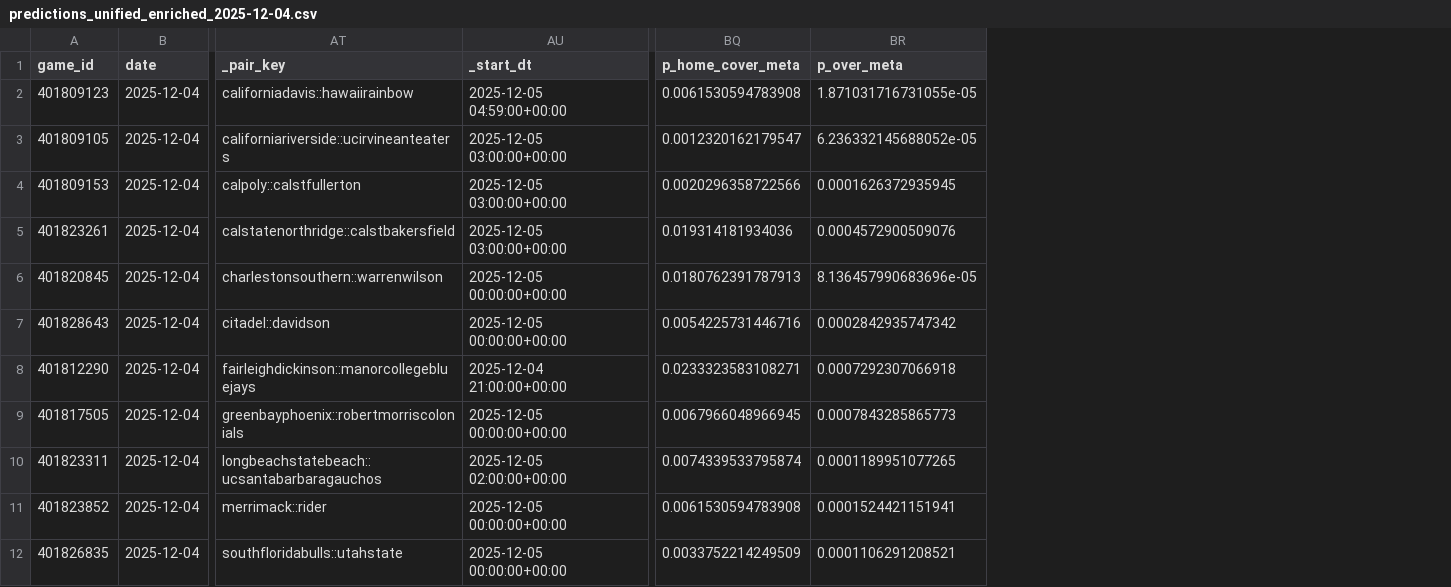
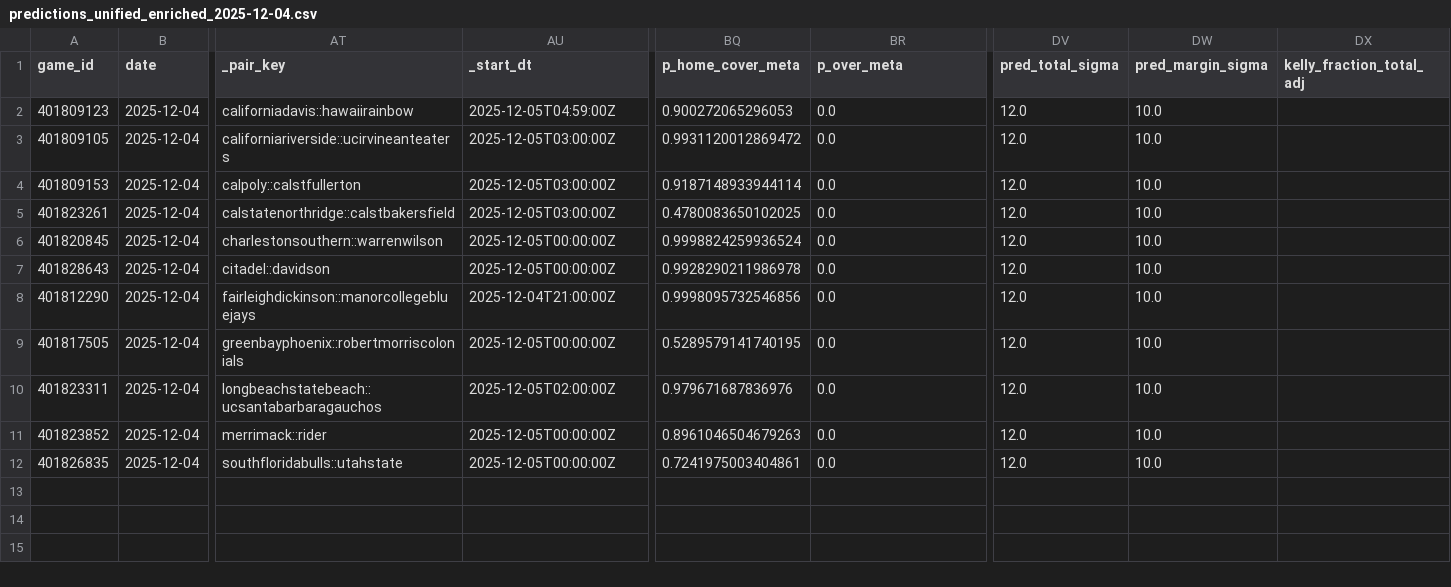
Before and after one commit to mostgood1/NCAAB, a CSV file: outputs/predictions_unified_enriched_2025-12-04.csv, drawn as a sheet; only a part is shown, gaps mark what is left out; the diff names each change by its address in the sheet, - before the commit and + after, or states it on an @@ line.

Commit message:
chore(data+ui): update outputs and UI for 2025-12-03 (today 2025-12-04)

```diff
--- a/outputs/predictions_unified_enriched_2025-12-04.csv
+++ b/outputs/predictions_unified_enriched_2025-12-04.csv
+column DV (pred_total_sigma), rows 2-12: all 12.0
+column DW (pred_margin_sigma), rows 2-12: all 10.0
+column DX (kelly_fraction_total_adj), empty
-AU2 (_start_dt): 2025-12-05 04:59:00+00:00
+AU2 (_start_dt): 2025-12-05T04:59:00Z
-BQ2 (p_home_cover_meta): 0.0061530594783908
+BQ2 (p_home_cover_meta): 0.900272065296053
-BR2 (p_over_meta): 1.871031716731055e-05
+BR2 (p_over_meta): 0.0
-AU3:AU5 (_start_dt): 2025-12-05 03:00:00+00:00
+AU3:AU5 (_start_dt): 2025-12-05T03:00:00Z
-BQ3 (p_home_cover_meta): 0.0012320162179547
+BQ3 (p_home_cover_meta): 0.9931120012869472
-BR3 (p_over_meta): 6.236332145688052e-05
+BR3 (p_over_meta): 0.0
-BQ4 (p_home_cover_meta): 0.0020296358722566
+BQ4 (p_home_cover_meta): 0.9187148933944114
-BR4 (p_over_meta): 0.0001626372935945
+BR4 (p_over_meta): 0.0
-BQ5 (p_home_cover_meta): 0.019314181934036
+BQ5 (p_home_cover_meta): 0.4780083650102025
-BR5 (p_over_meta): 0.0004572900509076
+BR5 (p_over_meta): 0.0
-AU6:AU7 (_start_dt): 2025-12-05 00:00:00+00:00
+AU6:AU7 (_start_dt): 2025-12-05T00:00:00Z
-BQ6 (p_home_cover_meta): 0.0180762391787913
+BQ6 (p_home_cover_meta): 0.9998824259936524
-BR6 (p_over_meta): 8.136457990683696e-05
+BR6 (p_over_meta): 0.0
-BQ7 (p_home_cover_meta): 0.0054225731446716
+BQ7 (p_home_cover_meta): 0.9928290211986978
-BR7 (p_over_meta): 0.0002842935747342
+BR7 (p_over_meta): 0.0
-AU8 (_start_dt): 2025-12-04 21:00:00+00:00
+AU8 (_start_dt): 2025-12-04T21:00:00Z
-BQ8 (p_home_cover_meta): 0.0233323583108271
+BQ8 (p_home_cover_meta): 0.9998095732546856
-BR8 (p_over_meta): 0.0007292307066918
+BR8 (p_over_meta): 0.0
-AU9 (_start_dt): 2025-12-05 00:00:00+00:00
+AU9 (_start_dt): 2025-12-05T00:00:00Z
-BQ9 (p_home_cover_meta): 0.0067966048966945
+BQ9 (p_home_cover_meta): 0.5289579141740195
-BR9 (p_over_meta): 0.0007843285865773
+BR9 (p_over_meta): 0.0
-AU10 (_start_dt): 2025-12-05 02:00:00+00:00
+AU10 (_start_dt): 2025-12-05T02:00:00Z
-BQ10 (p_home_cover_meta): 0.0074339533795874
+BQ10 (p_home_cover_meta): 0.979671687836976
-BR10 (p_over_meta): 0.0001189951077265
+BR10 (p_over_meta): 0.0
-AU11:AU12 (_start_dt): 2025-12-05 00:00:00+00:00
+AU11:AU12 (_start_dt): 2025-12-05T00:00:00Z
-BQ11 (p_home_cover_meta): 0.0061530594783908
+BQ11 (p_home_cover_meta): 0.8961046504679263
-BR11 (p_over_meta): 0.0001524421151941
+BR11 (p_over_meta): 0.0
-BQ12 (p_home_cover_meta): 0.0033752214249509
+BQ12 (p_home_cover_meta): 0.7241975003404861
-BR12 (p_over_meta): 0.0001106291208521
+BR12 (p_over_meta): 0.0
```
Also changed, not shown: outputs/games_2025-12-04.csv, outputs/games_with_odds_2025-12-04.csv, 1 other file.
